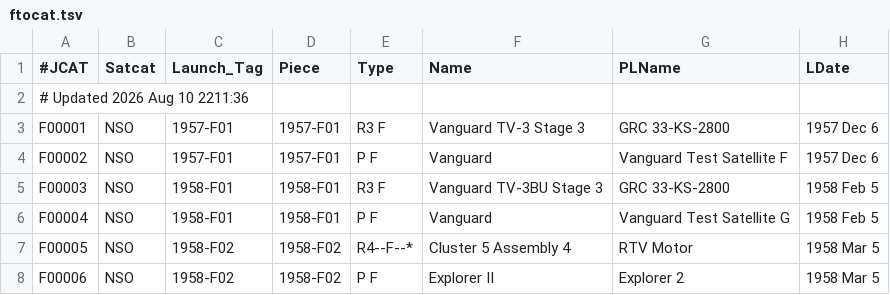
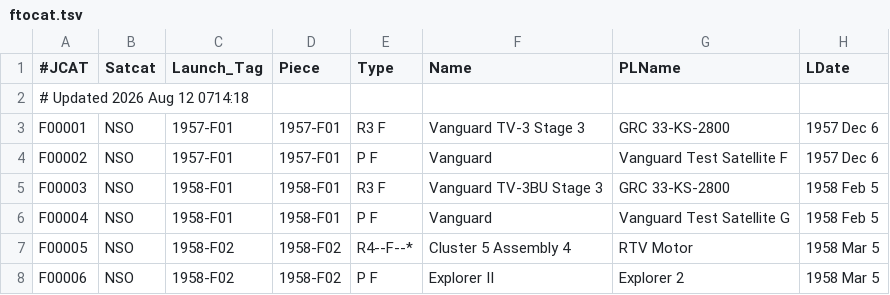
Before and after one commit to sizhewang25/jonathon-space-archive, a TSV file: data/ftocat.tsv, drawn as a sheet; only a part is shown; the diff names each change by its address in the sheet, - before the commit and + after, or states it on an @@ line.

```diff
--- a/data/ftocat.tsv
+++ b/data/ftocat.tsv
-A2 (#JCAT): # Updated 2026 Aug 10 2211:36
+A2 (#JCAT): # Updated 2026 Aug 12 0714:18
```
Also changed, not shown: data/deepcat.tsv, data/geotab.tsv, 5 other files.
